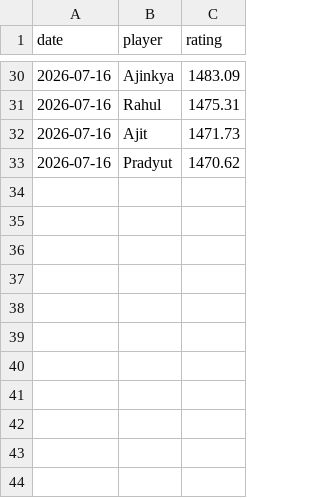
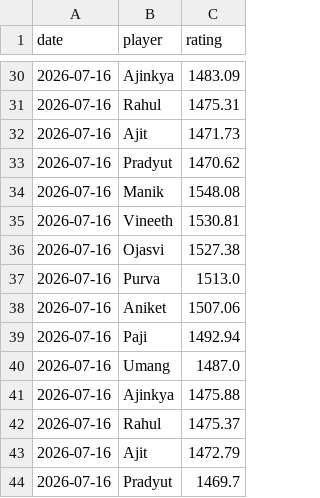
Before and after one commit to vineeth770/badminton-tracker, a CSV file: rating_history.csv, drawn as a sheet; only a part is shown, gaps mark what is left out.

Commit message:
Update history

```diff
--- a/rating_history.csv
+++ b/rating_history.csv
@@ -33 +33,12 @@ date,player,rating
 2026-07-16,Pradyut,1470.62
+2026-07-16,Manik,1548.08
+2026-07-16,Vineeth,1530.81
+2026-07-16,Ojasvi,1527.38
+2026-07-16,Purva,1513.0
+2026-07-16,Aniket,1507.06
+2026-07-16,Paji,1492.94
+2026-07-16,Umang,1487.0
+2026-07-16,Ajinkya,1475.88
+2026-07-16,Rahul,1475.37
+2026-07-16,Ajit,1472.79
+2026-07-16,Pradyut,1469.7
```
